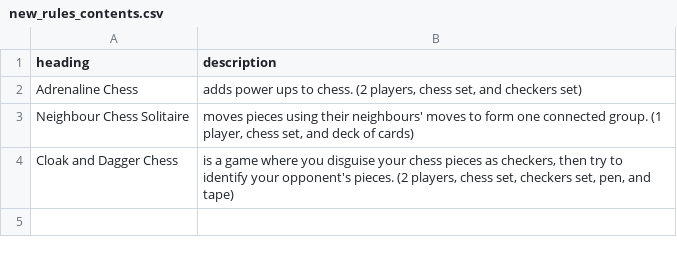
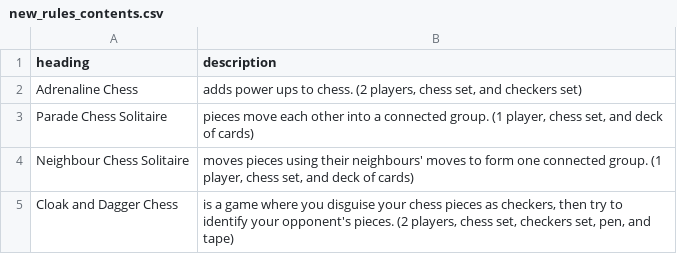
Before and after one commit to donkirkby/chess-kit, a CSV file: raw_rules/new_rules_contents.csv, drawn as a sheet.

Commit message:
Add Parade Chess Solitaire, for #36.

```diff
--- a/raw_rules/new_rules_contents.csv
+++ b/raw_rules/new_rules_contents.csv
@@ -2,2 +2,3 @@ heading,description
 Adrenaline Chess,"adds power ups to chess. (2 players, chess set, and checkers set)"
+Parade Chess Solitaire,"pieces move each other into a connected group. (1 player, chess set, and deck of cards)"
 Neighbour Chess Solitaire,"moves pieces using their neighbours' moves to form one connected group. (1 player, chess set, and deck of cards)"
```
Also changed, not shown: 8 other files.
